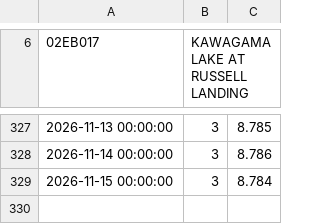
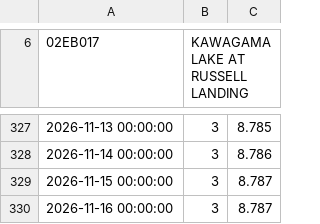
Before and after one commit to jvanst/limnograph, a CSV file: app/data/current_year.csv, drawn as a sheet; only a part is shown, gaps mark what is left out; the diff names each change by its address in the sheet, - before the commit and + after, or states it on an @@ line.

```diff
--- a/app/data/current_year.csv
+++ b/app/data/current_year.csv
-C329: 8.784
+C329: 8.787
+row 330: 2026-11-16 00:00:00 | 3 | 8.787
```
Also changed, not shown: 3 other files.
